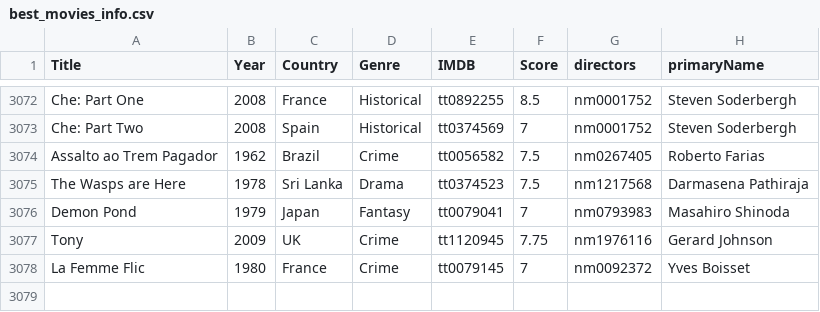
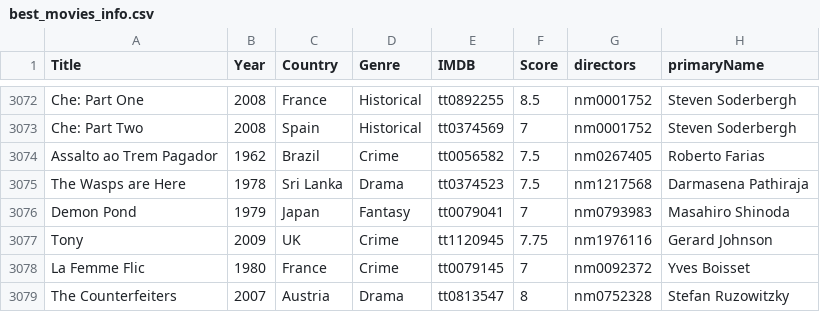
Before and after one commit to jpneto/movies, a CSV file: best_movies_info.csv, drawn as a sheet; only a part is shown, gaps mark what is left out; the diff names each change by its address in the sheet, - before the commit and + after, or states it on an @@ line.

Commit message:
Update best_movies_info.csv

```diff
--- a/best_movies_info.csv
+++ b/best_movies_info.csv
+row 3079: The Counterfeiters | 2007 | Austria | Drama | tt0813547 | 8 | nm0752328 | Stefan Ruzowitzky
```
